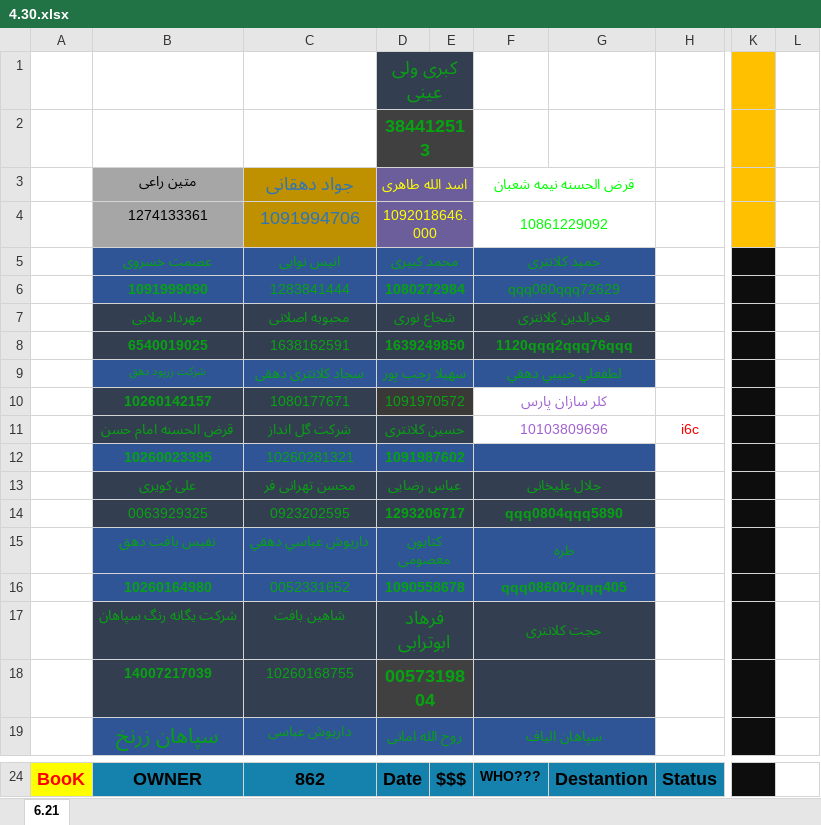
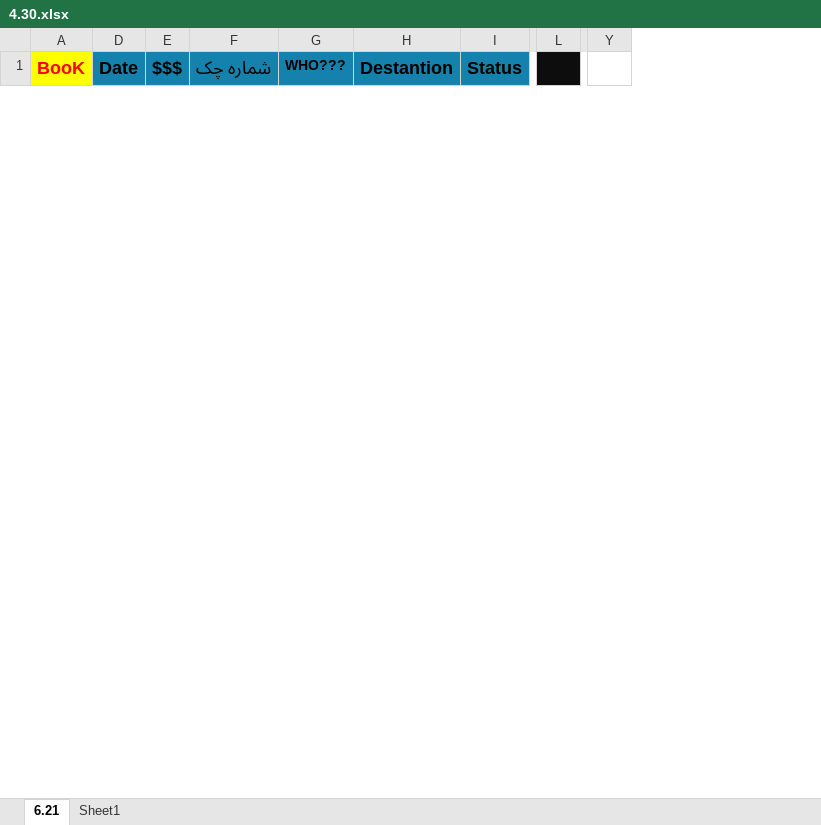
Before and after one commit to AqaTaher3/exel_010, an Excel workbook: fiels/Exel/4.30.xlsx, sheet 6.21, drawn as a sheet; only a part is shown, gaps mark what is left out; values as stored, in another font and other column widths than the file's, no borders; conditional formats and table styles not drawn; removed rows and columns are numbered as before the commit, all else as after; rows hold the shown columns only; the diff covers the shown part only; the diff names each change by its address in the sheet, - before the commit and + after, or states it on an @@ line.

```diff
--- a/fiels/Exel/4.30.xlsx (sheet 6.21)
+++ b/fiels/Exel/4.30.xlsx (sheet 6.21)
+sheet tab: Sheet1
@@ column B (OWNER) hidden, empty @@
@@ column C (862) hidden, empty @@
-column D (Date), empty
+column D (Date), empty
-column F (WHO???), empty
+column F (شماره چک), empty
+column G (WHO???), empty
-column K, empty
+column Y, empty
-row 1:  |  |  | کبری ولی عینی
-row 2:  |  |  | 384412513
-row 3:  | متین راعی | جواد دهقانی | اسد الله طاهری |  | قرض الحسنه نیمه شعبان
-row 4:  | 1274133361 | 1091994706 | 1092018646.000 |  | 10861229092
-row 5:  | عصمت خسروی | انیس نوایی | محمد کبیری |  | حمید کلانتری
-row 6:  | 1091999090 | 1283841444 | 1080272984 |  | qqq080qqq72629
-row 7:  | مهرداد ملایی | محبوبه اصلانی | شجاع نوری |  | فخرالدین کلانتری
-row 8:  | 6540019025 | 1638162591 | 1639249850 |  | 1120qqq2qqq76qqq
-row 9:  | شرکت زرپود دهق | سجاد کلانتری دهقی | سهیلا رجب پور |  | لطفعلي حبيبي دهقي
-row 10:  | 10260142157 | 1080177671 | 1091970572 |  | کلر سازان پارس
-row 11:  | قرض الحسنه امام حسن | شرکت گل انداز | حسین کلانتری |  | 10103809696 |  | i6c
-row 12:  | 10260023395 | 10260281321 | 1091987602
-row 13:  | علی کویری | محسن تهرانی فر | عباس رضایی |  | جلال علیخانی
-row 14:  | 0063929325 | 0923202595 | 1293206717 |  | qqq0804qqq5890
-row 15:  | نفیس بافت دهق | داريوش عباسي دهقي | کتایون معصومی |  | طره
-row 16:  | 10260164980 | 0052331652 | 1090558678 |  | qqq086002qqq405
-row 17:  | شرکت یگانه رنگ سپاهان | شاهین بافت | فرهاد ابوترابی |  | حجت کلانتری
-row 18:  | 14007217039 | 10260168755 | 0057319804
-row 19:  | سپاهان زرنخ | داریوش عباسی | روح الله امانی |  | سپاهان الیاف
-L1 fill: none
+L1 fill: #0D0D0D
```
Also changed, not shown: 4 added rows and 5 removed rows elsewhere in this sheet, hidden cells, fiels/Exel/1.03.xlsx, fiels/Exel/4.1.xlsx, 52 other files.
